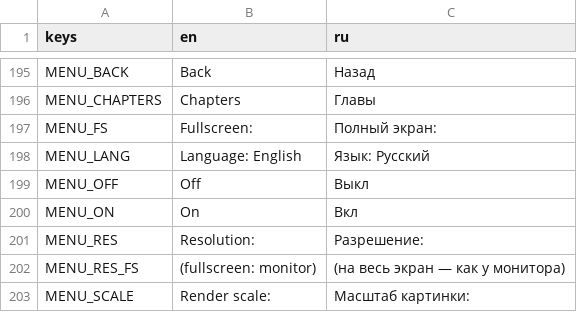
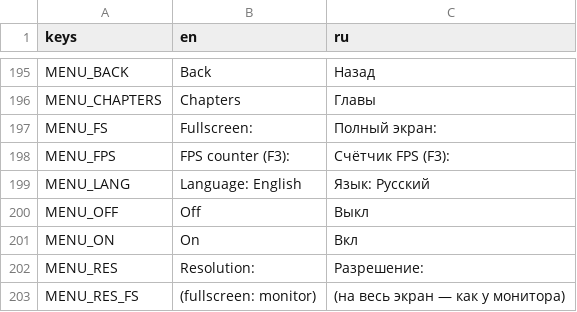
Before and after one commit to Lavarenka/don-t_look_away, a CSV file: lang/strings.csv, drawn as a sheet; only a part is shown, gaps mark what is left out; the shorter side is filled out with more unchanged rows; the diff names each change by its address in the sheet, - before the commit and + after, or states it on an @@ line.

```diff
--- a/lang/strings.csv
+++ b/lang/strings.csv
+row 198: MENU_FPS | FPS counter (F3): | Счётчик FPS (F3):
```
Also changed, not shown: 4 other files.
